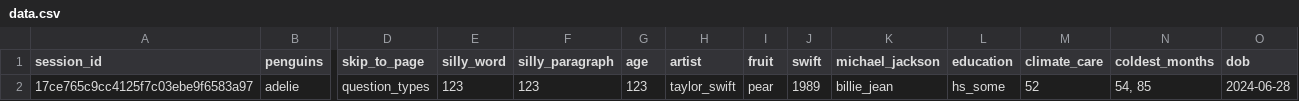
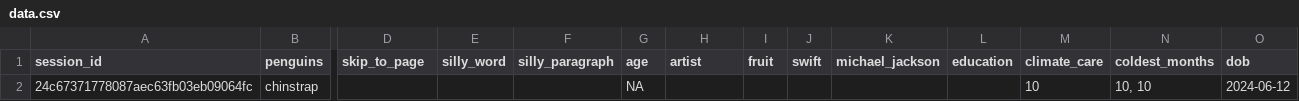
Before and after one commit to surveydown-dev/surveydown, a CSV file: data.csv, drawn as a sheet; only a part is shown, gaps mark what is left out; removed rows and columns are numbered as before the commit, all else as after; rows hold the shown columns only; the diff names each change by its address in the sheet, - before the commit and + after, or states it on an @@ line.

```diff
--- a/data.csv
+++ b/data.csv
-row 2: 17ce765c9cc4125f7c03ebe9f6583a97 | adelie | question_types | 123 | 123 | 123 | taylor_swift | pear | 1989 | billie_jean | hs_some | 52 | 54, 85 | 2024-06-28
+row 2: 24c67371778087aec63fb03eb09064fc | chinstrap |  |  |  | NA |  |  |  |  |  | 10 | 10, 10 | 2024-06-12
```
Also changed, not shown: 3 other files.
